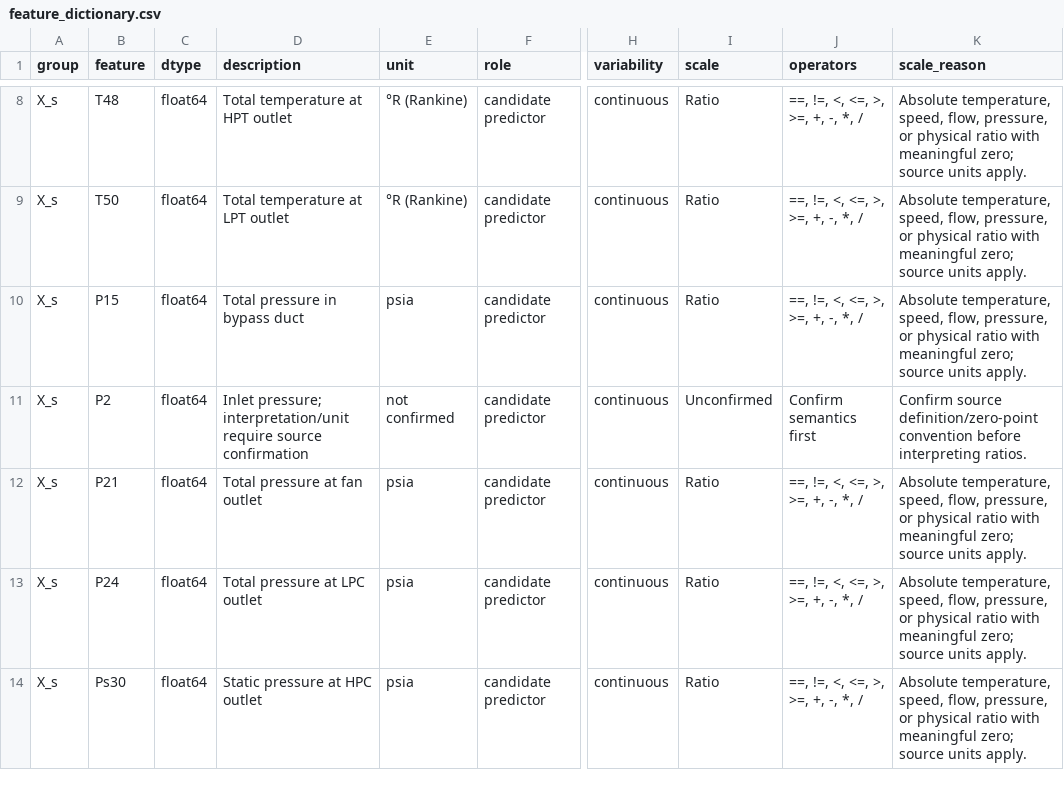
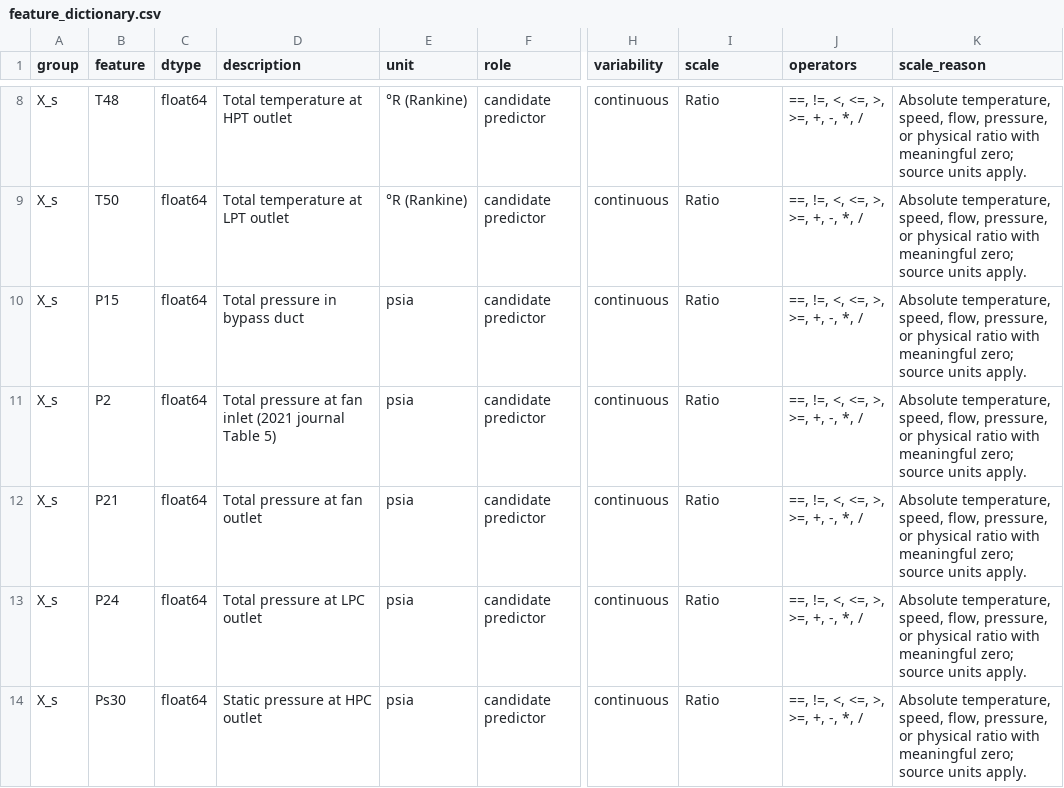
Before and after one commit to Cukowski/GR05-Predictive-Maintenance, a CSV file: reports/results/feature_dictionary.csv, drawn as a sheet; only a part is shown, gaps mark what is left out; the diff names each change by its address in the sheet, - before the commit and + after, or states it on an @@ line.

```diff
--- a/reports/results/feature_dictionary.csv
+++ b/reports/results/feature_dictionary.csv
-D11 (description): Inlet pressure; interpretation/unit require source confirmation
+D11 (description): Total pressure at fan inlet (2021 journal Table 5)
-E11 (unit): not confirmed
+E11 (unit): psia
-I11 (scale): Unconfirmed
+I11 (scale): Ratio
-J11 (operators): Confirm semantics first
+J11 (operators): ==, !=, <, <=, >, >=, +, -, *, /
-K11 (scale_reason): Confirm source definition/zero-point convention before interpreting ratios.
+K11 (scale_reason): Absolute temperature, speed, flow, pressure, or physical ratio with meaningful zero; source units apply.
```
Also changed, not shown: reports/results/feature_description_table.csv, reports/results/quality.csv, 21 other files.
